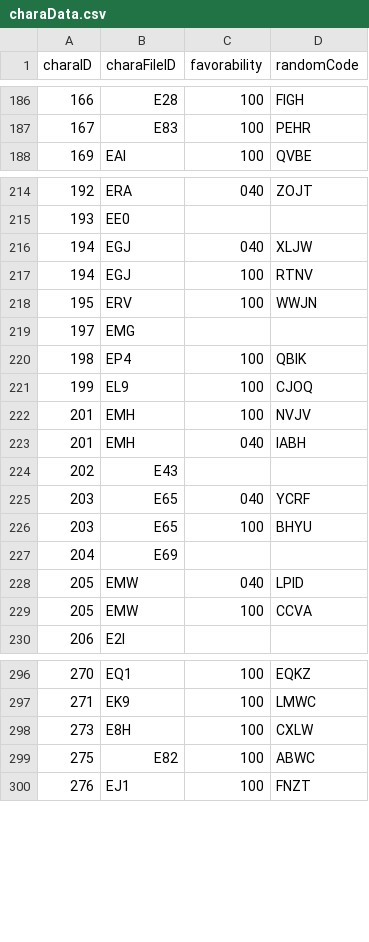
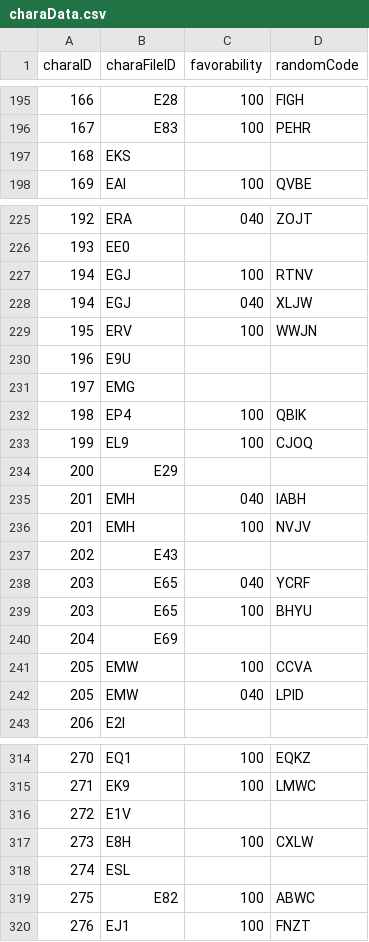
Before and after one commit to Kutouzi/FruitPickingTools, a CSV file: charaMap/charaData.csv, drawn as a sheet; only a part is shown, gaps mark what is left out; the diff covers the shown part only.

```diff
--- a/charaMap/charaData.csv
+++ b/charaMap/charaData.csv
@@ -187,2 +196,3 @@ charaID,charaFileID,favorability,randomCode
 167,E83,100,PEHR
+168,EKS,,
 169,EAI,100,QVBE
@@ -215,5 +226,6 @@ charaID,charaFileID,favorability,randomCode
 193,EE0,,
+194,EGJ,100,RTNV
 194,EGJ,040,XLJW
-194,EGJ,100,RTNV
 195,ERV,100,WWJN
+196,E9U,,
 197,EMG,,
@@ -221,4 +233,5 @@ charaID,charaFileID,favorability,randomCode
 199,EL9,100,CJOQ
+200,E29,,
+201,EMH,040,IABH
 201,EMH,100,NVJV
-201,EMH,040,IABH
 202,E43,,
@@ -227,4 +240,4 @@ charaID,charaFileID,favorability,randomCode
 204,E69,,
+205,EMW,100,CCVA
 205,EMW,040,LPID
-205,EMW,100,CCVA
 206,E2I,,
@@ -297,3 +315,5 @@ charaID,charaFileID,favorability,randomCode
 271,EK9,100,LMWC
+272,E1V,,
 273,E8H,100,CXLW
+274,ESL,,
 275,E82,100,ABWC
```
Also changed, not shown: 15 added rows and 37 moved rows elsewhere in this file, 4 other files.
